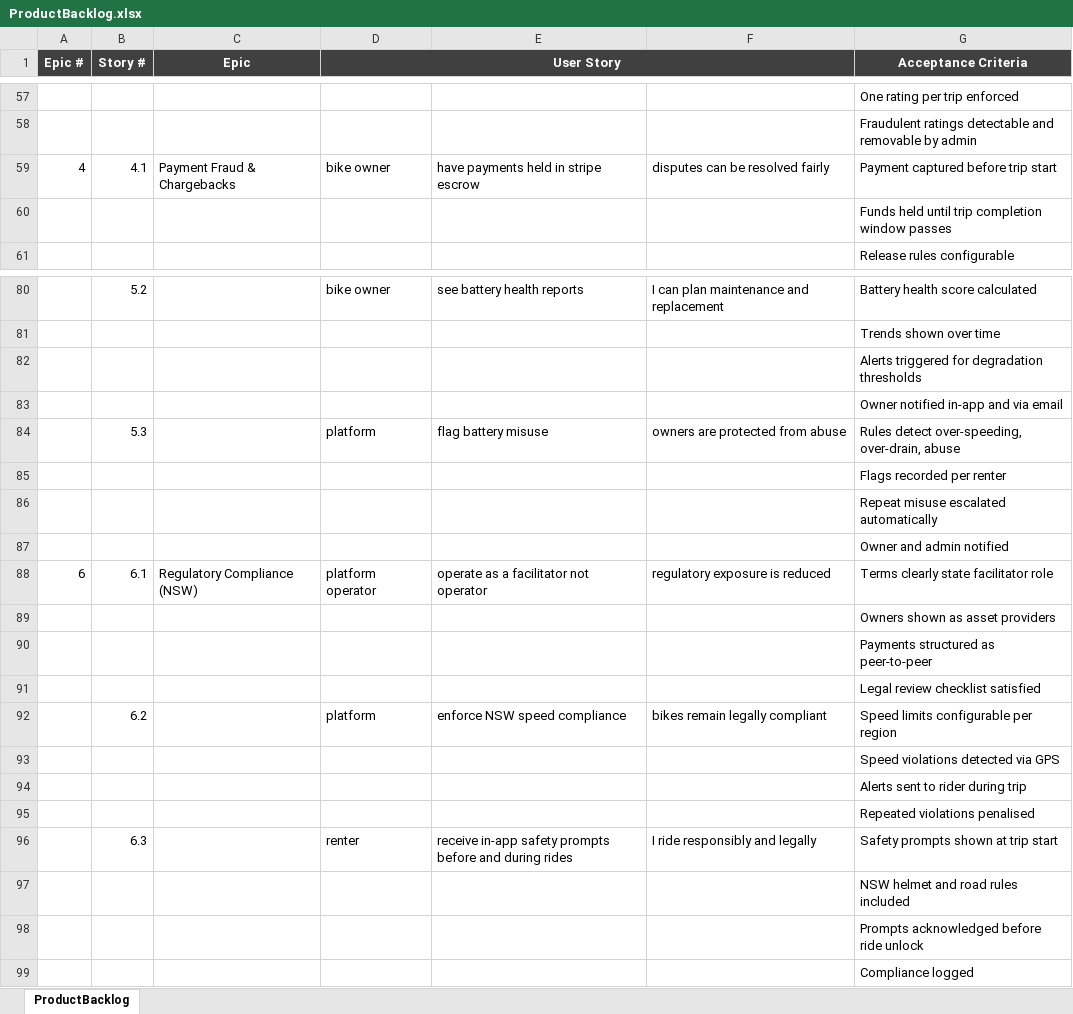
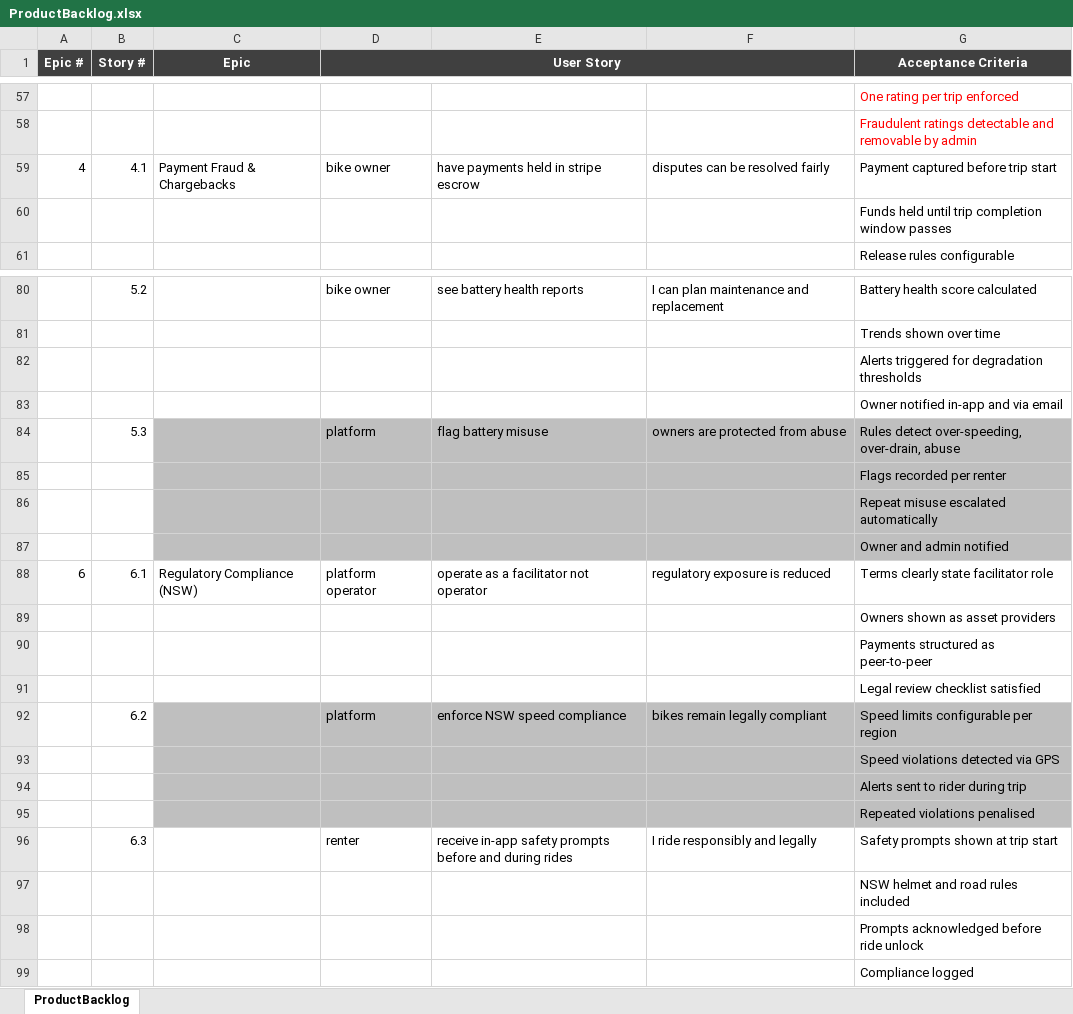
Before and after one commit to anodiamadmin/eBikeMVP, an Excel workbook: ProductBacklog.xlsx, sheet ProductBacklog, drawn as a sheet; only a part is shown, gaps mark what is left out; values as stored, in another font and other column widths than the file's, no borders; the diff covers the shown part only; the diff names each change by its address in the sheet, - before the commit and + after, or states it on an @@ line.

```diff
--- a/ProductBacklog.xlsx (sheet ProductBacklog)
+++ b/ProductBacklog.xlsx (sheet ProductBacklog)
-G57:G58 text colour: black
+G57:G58 text colour: #FF0000
-C84:G87 fill: none
+C84:G87 fill: #BFBFBF
-C92:G95 fill: none
+C92:G95 fill: #BFBFBF
```
Also changed, not shown: cell formats elsewhere in this sheet, RiskAnalysis.xlsx.
